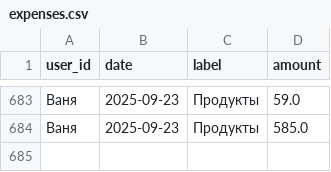
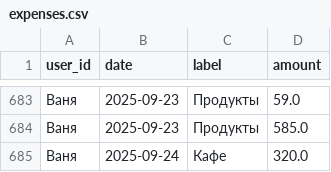
Before and after one commit to v0r0bi0v/Spending-Statistics, a CSV file: expenses.csv, drawn as a sheet; only a part is shown, gaps mark what is left out; the diff names each change by its address in the sheet, - before the commit and + after, or states it on an @@ line.

Commit message:
SPENDING AUTOCOMMIT 2025-09-24 10:21:39 UTC

```diff
--- a/expenses.csv
+++ b/expenses.csv
+row 685: Ваня | 2025-09-24 | Кафе | 320.0
```
